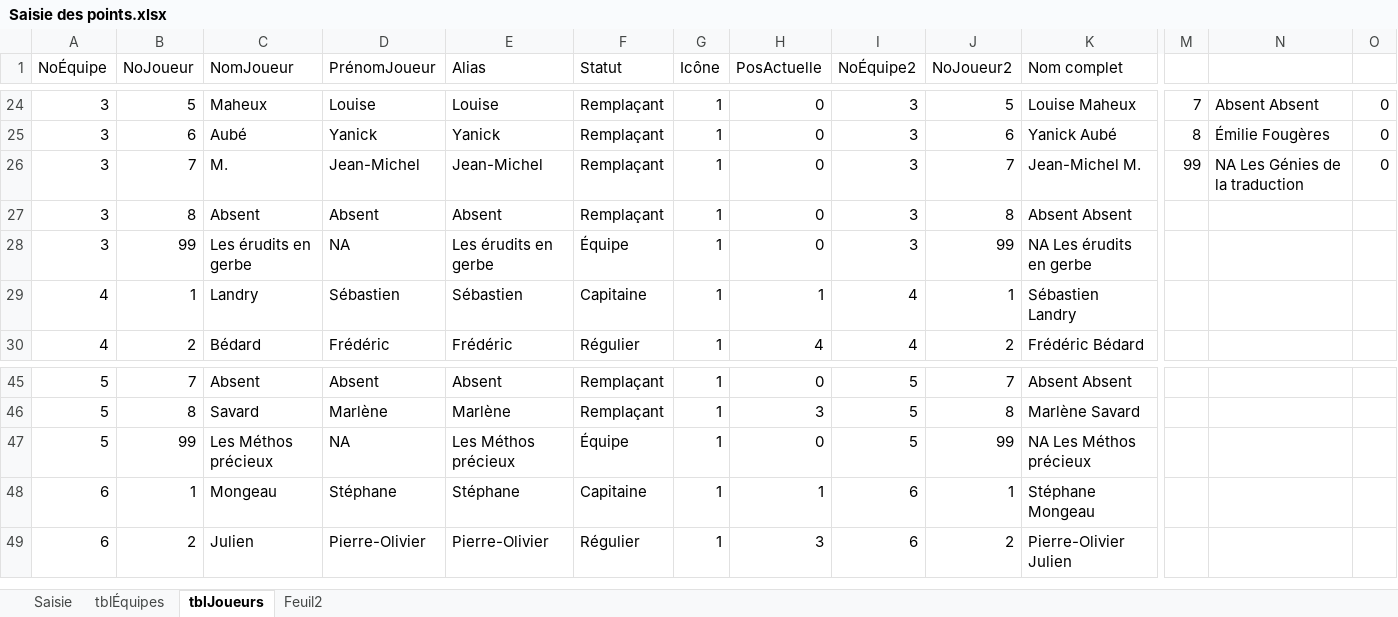
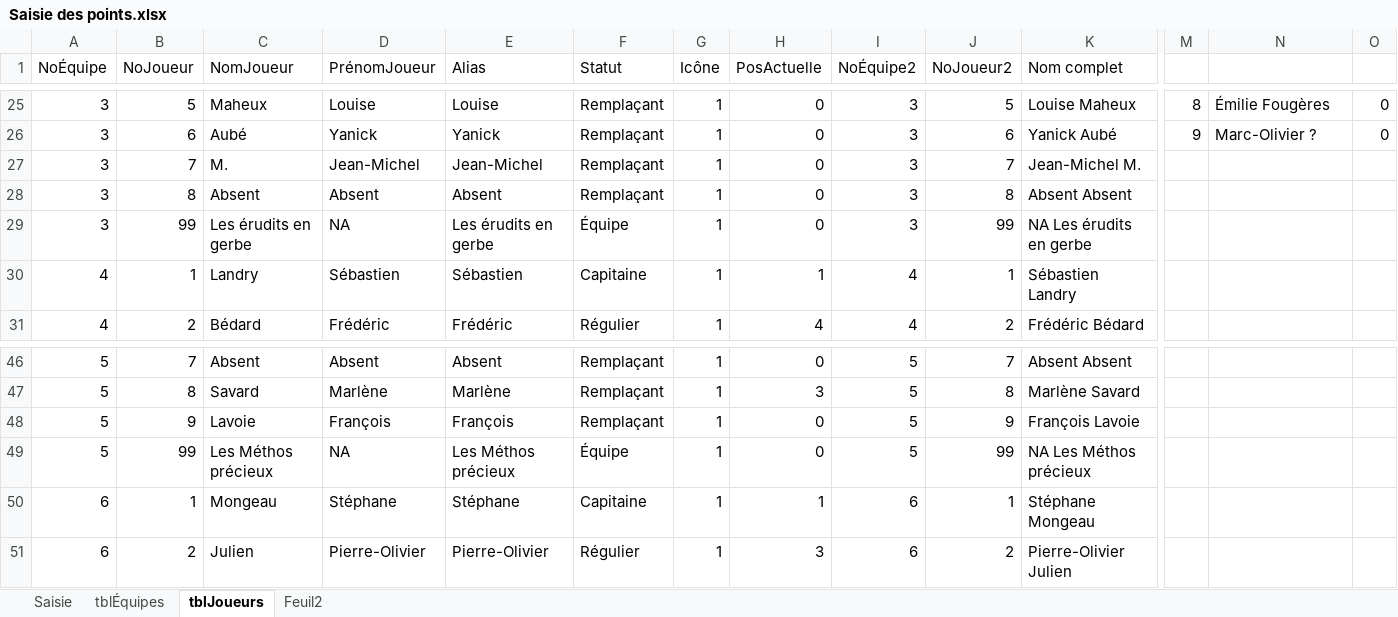
Before and after one commit to gehstatcan/gehstatcan.github.io, an Excel workbook: Saison23/DonnéesCSV/Saisie des points.xlsx, sheet tblJoueurs, drawn as a sheet; only a part is shown, gaps mark what is left out; values as stored, in another font and other column widths than the file's, no borders; table styles not drawn; addresses are those after the commit; rows hold the shown columns only; the diff covers the shown part only; the diff names each change by its address in the sheet, - before the commit and + after, or states it on an @@ line.

```diff
--- a/Saison23/DonnéesCSV/Saisie des points.xlsx (sheet tblJoueurs)
+++ b/Saison23/DonnéesCSV/Saisie des points.xlsx (sheet tblJoueurs)
-M25: 7
+M25: 8
-N25: Absent Absent
+N25: Émilie Fougères
-M26: 8
+M26: 9
-N26: Émilie Fougères
+N26: Marc-Olivier ?
-M27: 99
+M27: (empty)
-N27: NA Les Génies de la traduction
+N27: (empty)
-O27: 0
+O27: (empty)
+row 48: 5 | 9 | Lavoie | François | François | Remplaçant | 1 | 0 | 5 | 9 | François Lavoie
```
Also changed, not shown: 1 added row and 31 edited cells elsewhere in this sheet, sheet Saisie, 6 other files.
